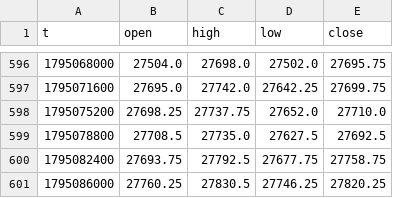
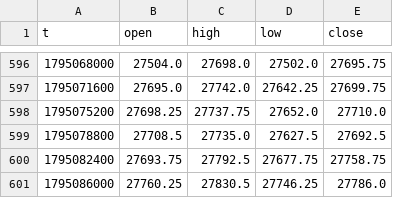
Before and after one commit to traxguo/ASGO.ai, a CSV file: forward/paper_aslan_nas/bars.csv, drawn as a sheet; only a part is shown, gaps mark what is left out.

```diff
--- a/forward/paper_aslan_nas/bars.csv
+++ b/forward/paper_aslan_nas/bars.csv
@@ -600,2 +600,2 @@ t,open,high,low,close
 1795082400,27693.75,27792.5,27677.75,27758.75
-1795086000,27760.25,27830.5,27746.25,27820.25
+1795086000,27760.25,27830.5,27746.25,27786.0
```
